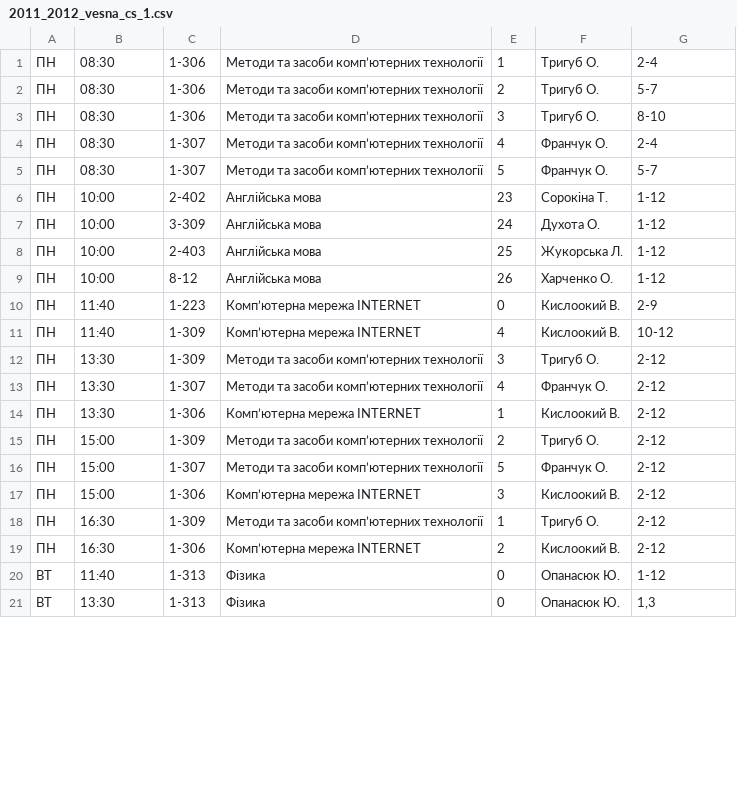
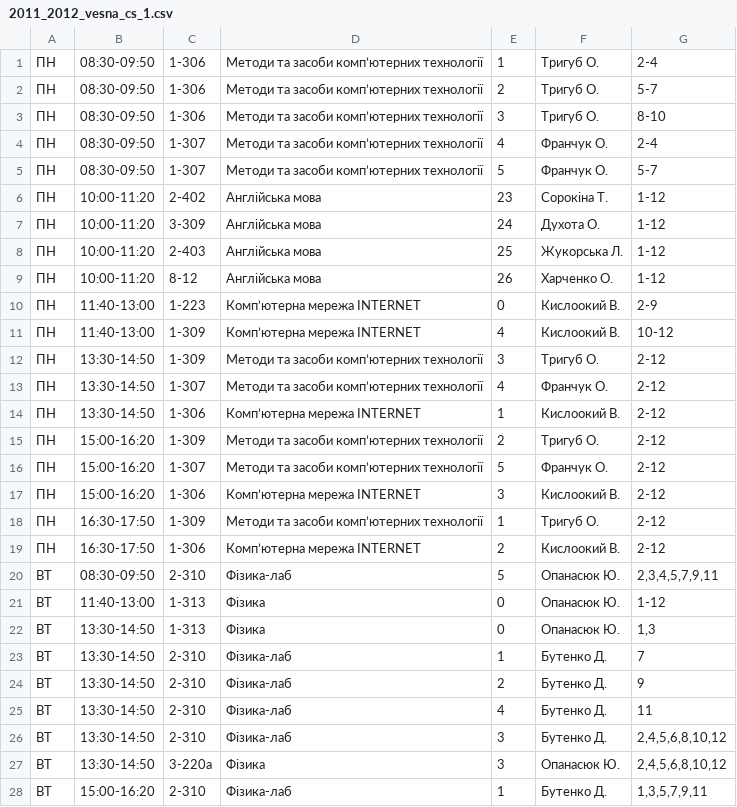
Before and after one commit to troyand/timetable_jan, a CSV file: timetable_jan/unified_docs/2011_2012_vesna_cs_1.csv, drawn as a sheet; only a part is shown; the diff covers the shown part only.

Commit message:
cs 1 physics

```diff
--- a/timetable_jan/unified_docs/2011_2012_vesna_cs_1.csv
+++ b/timetable_jan/unified_docs/2011_2012_vesna_cs_1.csv
@@ -1,21 +1,28 @@
-"ПН","08:30","1-306","Методи та засоби комп’ютерних технології","1","Тригуб О. ","2-4"
-"ПН","08:30","1-306","Методи та засоби комп’ютерних технології","2","Тригуб О. ","5-7"
-"ПН","08:30","1-306","Методи та засоби комп’ютерних технології","3","Тригуб О. ","8-10"
-"ПН","08:30","1-307","Методи та засоби комп’ютерних технології","4","Франчук О. ","2-4"
-"ПН","08:30","1-307","Методи та засоби комп’ютерних технології","5","Франчук О. ","5-7"
-"ПН","10:00","2-402","Англійська мова","23","Сорокіна Т. ","1-12"
-"ПН","10:00","3-309","Англійська мова","24","Духота О. ","1-12"
-"ПН","10:00","2-403","Англійська мова","25","Жукорська Л. ","1-12"
-"ПН","10:00","8-12","Англійська мова","26","Харченко О. ","1-12"
-"ПН","11:40","1-223","Комп’ютерна мережа INTERNET","0","Кислоокий В. ","2-9"
-"ПН","11:40","1-309","Комп’ютерна мережа INTERNET","4","Кислоокий В. ","10-12"
-"ПН","13:30","1-309","Методи та засоби комп’ютерних технології","3","Тригуб О. ","2-12"
-"ПН","13:30","1-307","Методи та засоби комп’ютерних технології","4","Франчук О. ","2-12"
-"ПН","13:30","1-306","Комп’ютерна мережа INTERNET","1","Кислоокий В. ","2-12"
-"ПН","15:00","1-309","Методи та засоби комп’ютерних технології","2","Тригуб О. ","2-12"
-"ПН","15:00","1-307","Методи та засоби комп’ютерних технології","5","Франчук О. ","2-12"
-"ПН","15:00","1-306","Комп’ютерна мережа INTERNET","3","Кислоокий В. ","2-12"
-"ПН","16:30","1-309","Методи та засоби комп’ютерних технології","1","Тригуб О. ","2-12"
-"ПН","16:30","1-306","Комп’ютерна мережа INTERNET","2","Кислоокий В. ","2-12"
-"ВТ","11:40","1-313","Фізика","0","Опанасюк Ю. ","1-12"
-"ВТ","13:30","1-313","Фізика","0","Опанасюк Ю. ","1,3"
+"ПН","08:30-09:50","1-306","Методи та засоби комп’ютерних технології","1","Тригуб О. ","2-4"
+"ПН","08:30-09:50","1-306","Методи та засоби комп’ютерних технології","2","Тригуб О. ","5-7"
+"ПН","08:30-09:50","1-306","Методи та засоби комп’ютерних технології","3","Тригуб О. ","8-10"
+"ПН","08:30-09:50","1-307","Методи та засоби комп’ютерних технології","4","Франчук О. ","2-4"
+"ПН","08:30-09:50","1-307","Методи та засоби комп’ютерних технології","5","Франчук О. ","5-7"
+"ПН","10:00-11:20","2-402","Англійська мова","23","Сорокіна Т. ","1-12"
+"ПН","10:00-11:20","3-309","Англійська мова","24","Духота О. ","1-12"
+"ПН","10:00-11:20","2-403","Англійська мова","25","Жукорська Л. ","1-12"
+"ПН","10:00-11:20","8-12","Англійська мова","26","Харченко О. ","1-12"
+"ПН","11:40-13:00","1-223","Комп’ютерна мережа INTERNET","0","Кислоокий В. ","2-9"
+"ПН","11:40-13:00","1-309","Комп’ютерна мережа INTERNET","4","Кислоокий В. ","10-12"
+"ПН","13:30-14:50","1-309","Методи та засоби комп’ютерних технології","3","Тригуб О. ","2-12"
+"ПН","13:30-14:50","1-307","Методи та засоби комп’ютерних технології","4","Франчук О. ","2-12"
+"ПН","13:30-14:50","1-306","Комп’ютерна мережа INTERNET","1","Кислоокий В. ","2-12"
+"ПН","15:00-16:20","1-309","Методи та засоби комп’ютерних технології","2","Тригуб О. ","2-12"
+"ПН","15:00-16:20","1-307","Методи та засоби комп’ютерних технології","5","Франчук О. ","2-12"
+"ПН","15:00-16:20","1-306","Комп’ютерна мережа INTERNET","3","Кислоокий В. ","2-12"
+"ПН","16:30-17:50","1-309","Методи та засоби комп’ютерних технології","1","Тригуб О. ","2-12"
+"ПН","16:30-17:50","1-306","Комп’ютерна мережа INTERNET","2","Кислоокий В. ","2-12"
+"ВТ","08:30-09:50","2-310","Фізика-лаб","5","Опанасюк Ю. ","2,3,4,5,7,9,11"
+"ВТ","11:40-13:00","1-313","Фізика","0","Опанасюк Ю. ","1-12"
+"ВТ","13:30-14:50","1-313","Фізика","0","Опанасюк Ю. ","1,3"
+"ВТ","13:30-14:50","2-310","Фізика-лаб","1","Бутенко Д. ","7"
+"ВТ","13:30-14:50","2-310","Фізика-лаб","2","Бутенко Д. ","9"
+"ВТ","13:30-14:50","2-310","Фізика-лаб","4","Бутенко Д. ","11"
+"ВТ","13:30-14:50","2-310","Фізика-лаб","3","Бутенко Д. ","2,4,5,6,8,10,12"
+"ВТ","13:30-14:50","3-220а","Фізика","3","Опанасюк Ю. ","2,4,5,6,8,10,12"
+"ВТ","15:00-16:20","2-310","Фізика-лаб","1","Бутенко Д. ","1,3,5,7,9,11"
```
Also changed, not shown: 4 added rows and 42 edited cells elsewhere in this file.
